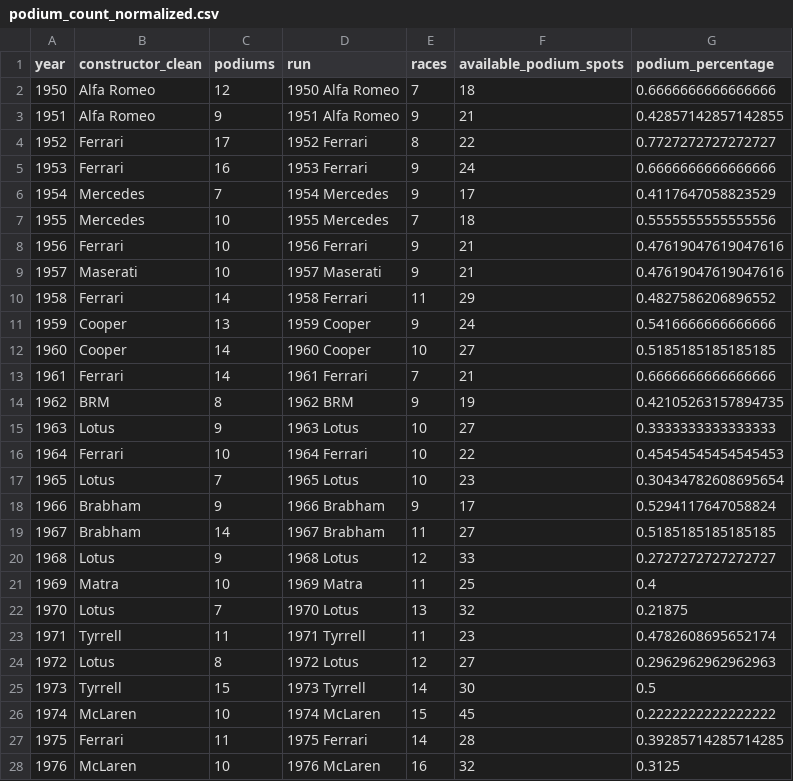
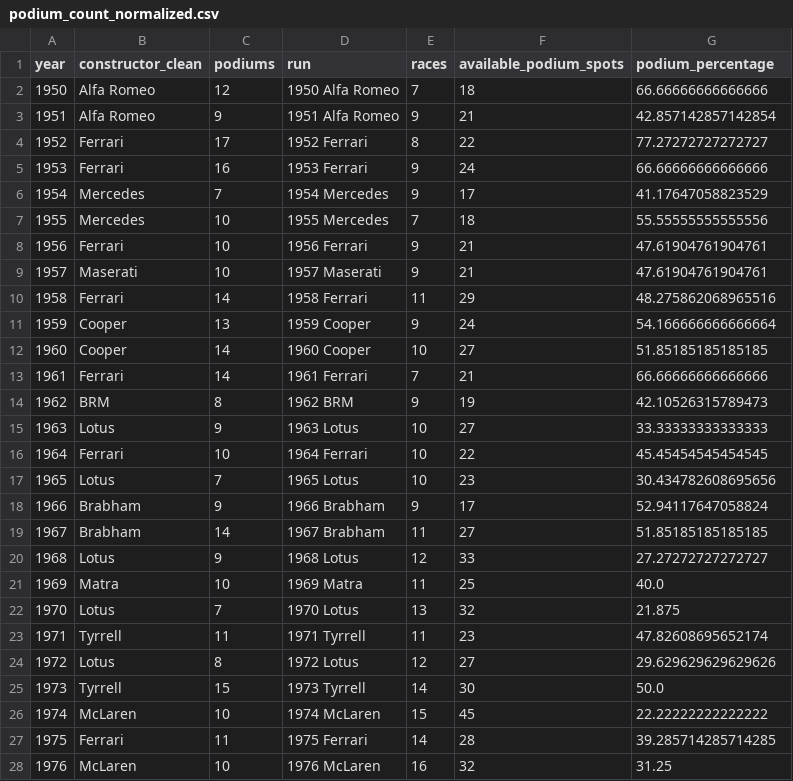
Before and after one commit to lennymd/formulaOne, a CSV file: _site/public/data/podium_count_normalized.csv, drawn as a sheet; only a part is shown; the diff covers the shown part only.

Commit message:
update scrolly7 to be simpler, and also make sure podium percentages are out of 100 and not 1

```diff
--- a/_site/public/data/podium_count_normalized.csv
+++ b/_site/public/data/podium_count_normalized.csv
@@ -1,28 +1,28 @@
 year,constructor_clean,podiums,run,races,available_podium_spots,podium_percentage
-1950,Alfa Romeo,12,1950 Alfa Romeo,7,18,0.6666666666666666
-1951,Alfa Romeo,9,1951 Alfa Romeo,9,21,0.42857142857142855
-1952,Ferrari,17,1952 Ferrari,8,22,0.7727272727272727
-1953,Ferrari,16,1953 Ferrari,9,24,0.6666666666666666
-1954,Mercedes,7,1954 Mercedes,9,17,0.4117647058823529
-1955,Mercedes,10,1955 Mercedes,7,18,0.5555555555555556
-1956,Ferrari,10,1956 Ferrari,9,21,0.47619047619047616
-1957,Maserati,10,1957 Maserati,9,21,0.47619047619047616
-1958,Ferrari,14,1958 Ferrari,11,29,0.4827586206896552
-1959,Cooper,13,1959 Cooper,9,24,0.5416666666666666
-1960,Cooper,14,1960 Cooper,10,27,0.5185185185185185
-1961,Ferrari,14,1961 Ferrari,7,21,0.6666666666666666
-1962,BRM,8,1962 BRM,9,19,0.42105263157894735
-1963,Lotus,9,1963 Lotus,10,27,0.3333333333333333
-1964,Ferrari,10,1964 Ferrari,10,22,0.45454545454545453
-1965,Lotus,7,1965 Lotus,10,23,0.30434782608695654
-1966,Brabham,9,1966 Brabham,9,17,0.5294117647058824
-1967,Brabham,14,1967 Brabham,11,27,0.5185185185185185
-1968,Lotus,9,1968 Lotus,12,33,0.2727272727272727
-1969,Matra,10,1969 Matra,11,25,0.4
-1970,Lotus,7,1970 Lotus,13,32,0.21875
-1971,Tyrrell,11,1971 Tyrrell,11,23,0.4782608695652174
-1972,Lotus,8,1972 Lotus,12,27,0.2962962962962963
-1973,Tyrrell,15,1973 Tyrrell,14,30,0.5
-1974,McLaren,10,1974 McLaren,15,45,0.2222222222222222
-1975,Ferrari,11,1975 Ferrari,14,28,0.39285714285714285
-1976,McLaren,10,1976 McLaren,16,32,0.3125
+1950,Alfa Romeo,12,1950 Alfa Romeo,7,18,66.66666666666666
+1951,Alfa Romeo,9,1951 Alfa Romeo,9,21,42.857142857142854
+1952,Ferrari,17,1952 Ferrari,8,22,77.27272727272727
+1953,Ferrari,16,1953 Ferrari,9,24,66.66666666666666
+1954,Mercedes,7,1954 Mercedes,9,17,41.17647058823529
+1955,Mercedes,10,1955 Mercedes,7,18,55.55555555555556
+1956,Ferrari,10,1956 Ferrari,9,21,47.61904761904761
+1957,Maserati,10,1957 Maserati,9,21,47.61904761904761
+1958,Ferrari,14,1958 Ferrari,11,29,48.275862068965516
+1959,Cooper,13,1959 Cooper,9,24,54.166666666666664
+1960,Cooper,14,1960 Cooper,10,27,51.85185185185185
+1961,Ferrari,14,1961 Ferrari,7,21,66.66666666666666
+1962,BRM,8,1962 BRM,9,19,42.10526315789473
+1963,Lotus,9,1963 Lotus,10,27,33.33333333333333
+1964,Ferrari,10,1964 Ferrari,10,22,45.45454545454545
+1965,Lotus,7,1965 Lotus,10,23,30.434782608695656
+1966,Brabham,9,1966 Brabham,9,17,52.94117647058824
+1967,Brabham,14,1967 Brabham,11,27,51.85185185185185
+1968,Lotus,9,1968 Lotus,12,33,27.27272727272727
+1969,Matra,10,1969 Matra,11,25,40.0
+1970,Lotus,7,1970 Lotus,13,32,21.875
+1971,Tyrrell,11,1971 Tyrrell,11,23,47.82608695652174
+1972,Lotus,8,1972 Lotus,12,27,29.629629629629626
+1973,Tyrrell,15,1973 Tyrrell,14,30,50.0
+1974,McLaren,10,1974 McLaren,15,45,22.22222222222222
+1975,Ferrari,11,1975 Ferrari,14,28,39.285714285714285
+1976,McLaren,10,1976 McLaren,16,32,31.25
```
Also changed, not shown: 42 edited cells elsewhere in this file, 11 other files.
